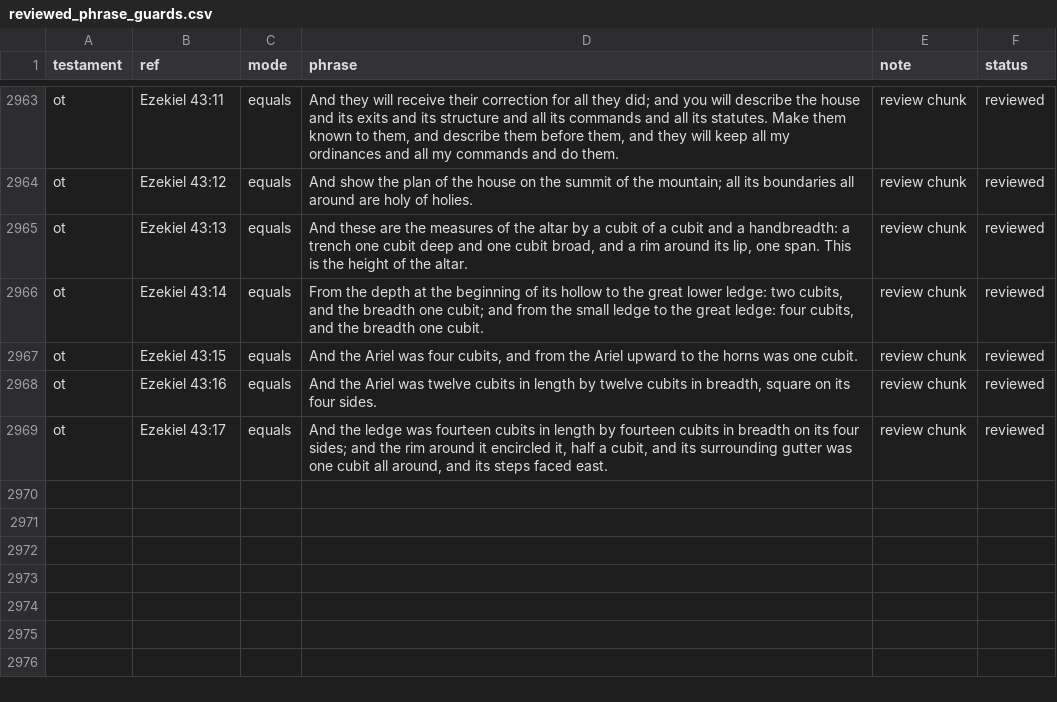
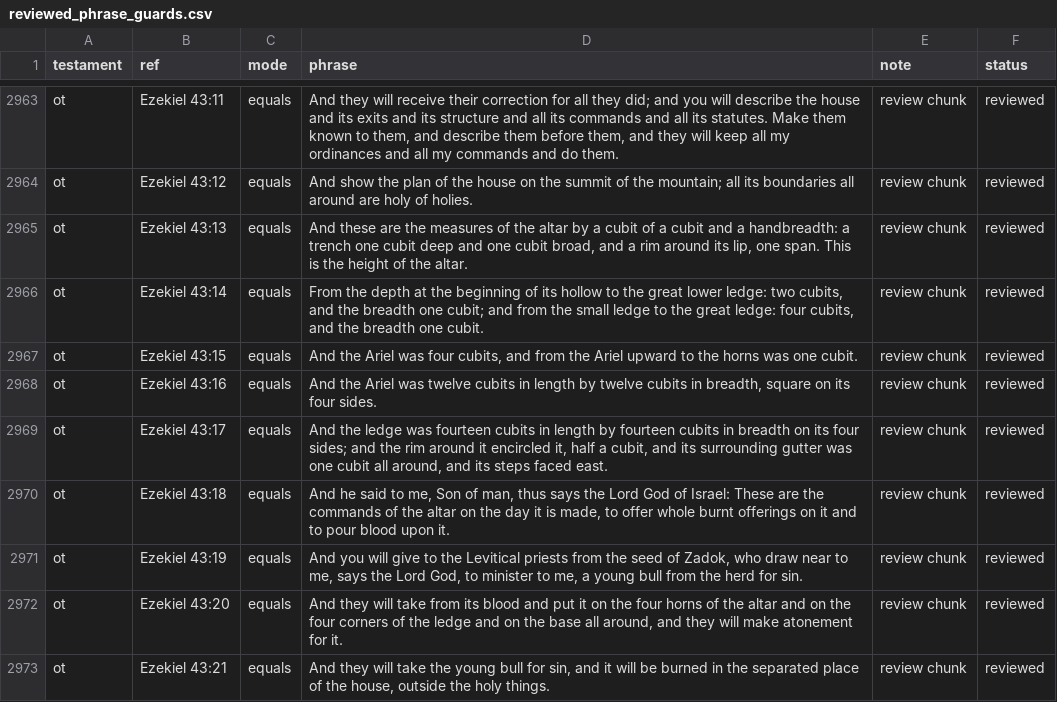
Before and after one commit to Biblejustin/LXX_Bible_Project, a CSV file: data/research/reviewed_phrase_guards.csv, drawn as a sheet; only a part is shown, gaps mark what is left out; the diff names each change by its address in the sheet, - before the commit and + after, or states it on an @@ line.

Commit message:
Review Ezekiel 43:18-21

```diff
--- a/data/research/reviewed_phrase_guards.csv
+++ b/data/research/reviewed_phrase_guards.csv
+row 2970: ot | Ezekiel 43:18 | equals | And he said to me, Son of man, thus says the Lord God of Israel: These are the commands of the altar on the day it is made, to offer whole burnt offerings on it and to pour blood upon it. | review chunk | reviewed
+row 2971: ot | Ezekiel 43:19 | equals | And you will give to the Levitical priests from the seed of Zadok, who draw near to me, says the Lord God, to minister to me, a young bull from the herd for sin. | review chunk | reviewed
+row 2972: ot | Ezekiel 43:20 | equals | And they will take from its blood and put it on the four horns of the altar and on the four corners of the ledge and on the base all around, and they will make atonement for it. | review chunk | reviewed
+row 2973: ot | Ezekiel 43:21 | equals | And they will take the young bull for sin, and it will be burned in the separated place of the house, outside the holy things. | review chunk | reviewed
```
Also changed, not shown: 4 other files.
